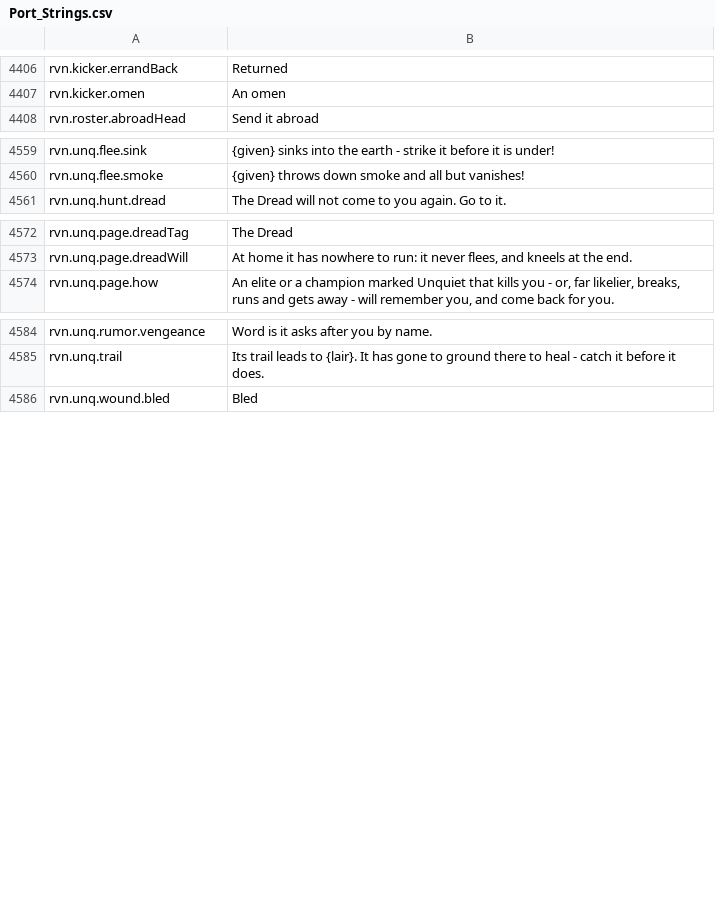
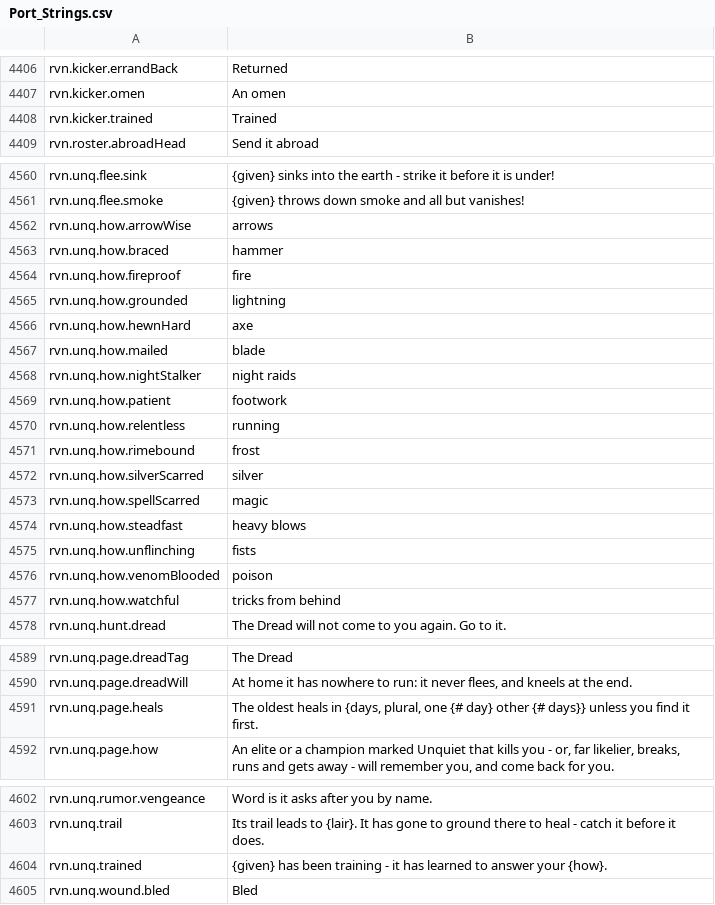
Before and after one commit to Betawolf1213/daggerfall-js-source-voice, a CSV file: locales/en/Port_Strings.csv, drawn as a sheet; only a part is shown, gaps mark what is left out; the diff names each change by its address in the sheet, - before the commit and + after, or states it on an @@ line.

```diff
--- a/locales/en/Port_Strings.csv
+++ b/locales/en/Port_Strings.csv
+row 4408: rvn.kicker.trained | Trained
+row 4562: rvn.unq.how.arrowWise | arrows
+row 4563: rvn.unq.how.braced | hammer
+row 4564: rvn.unq.how.fireproof | fire
+row 4565: rvn.unq.how.grounded | lightning
+row 4566: rvn.unq.how.hewnHard | axe
+row 4567: rvn.unq.how.mailed | blade
+row 4568: rvn.unq.how.nightStalker | night raids
+row 4569: rvn.unq.how.patient | footwork
+row 4570: rvn.unq.how.relentless | running
+row 4571: rvn.unq.how.rimebound | frost
+row 4572: rvn.unq.how.silverScarred | silver
+row 4573: rvn.unq.how.spellScarred | magic
+row 4574: rvn.unq.how.steadfast | heavy blows
+row 4575: rvn.unq.how.unflinching | fists
+row 4576: rvn.unq.how.venomBlooded | poison
+row 4577: rvn.unq.how.watchful | tricks from behind
+row 4591: rvn.unq.page.heals | The oldest heals in {days, plural, one {# day} other {# days}} unless you find it first.
+row 4604: rvn.unq.trained | {given} has been training - it has learned to answer your {how}.
```
Also changed, not shown: 15 other files.
